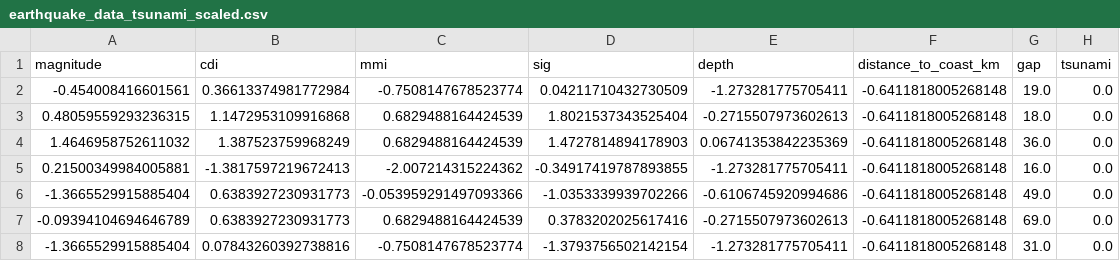
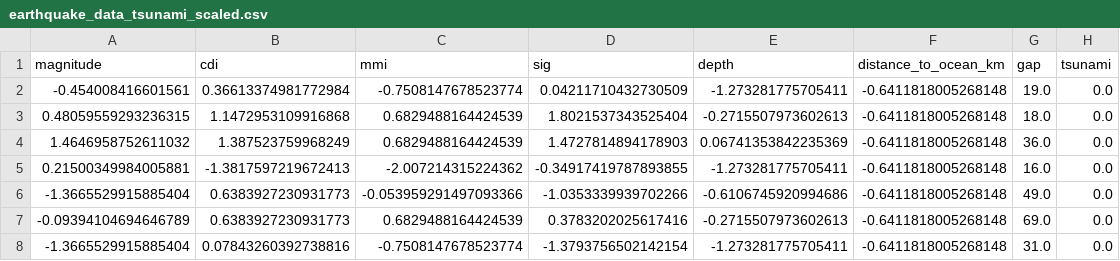
Before and after one commit to 906kingdom/TsunamiRiskAssessment, a CSV file: data/processed/earthquake_data_tsunami_scaled.csv, drawn as a sheet; only a part is shown.

```diff
--- a/data/processed/earthquake_data_tsunami_scaled.csv
+++ b/data/processed/earthquake_data_tsunami_scaled.csv
@@ -1,2 +1,2 @@
-magnitude,cdi,mmi,sig,depth,distance_to_coast_km,gap,tsunami
+magnitude,cdi,mmi,sig,depth,distance_to_ocean_km,gap,tsunami
 -0.454008416601561,0.36613374981772984,-0.7508147678523774,0.04211710432730509,-1.273281775705411,-0.6411818005268148,19.0,0.0
```
Also changed, not shown: 12 other files.
